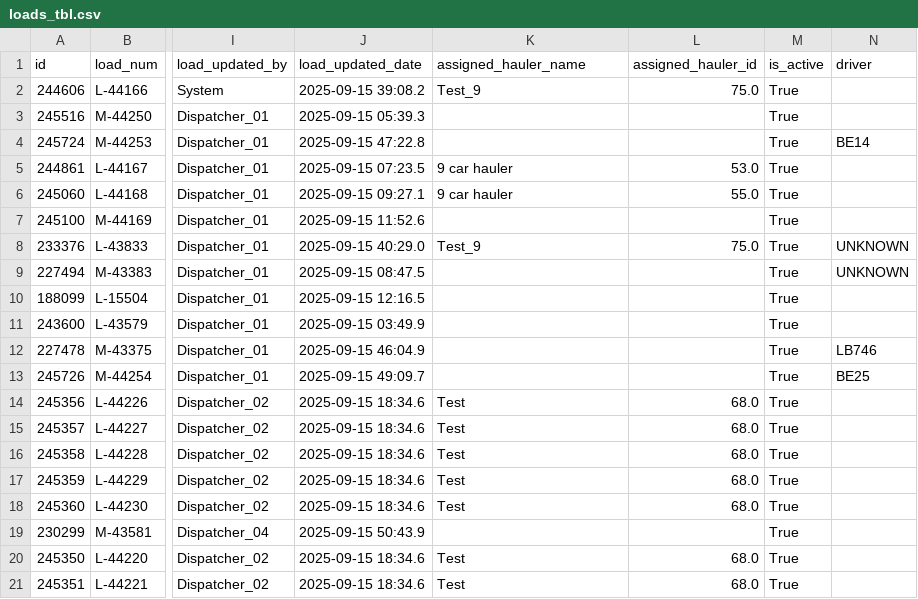
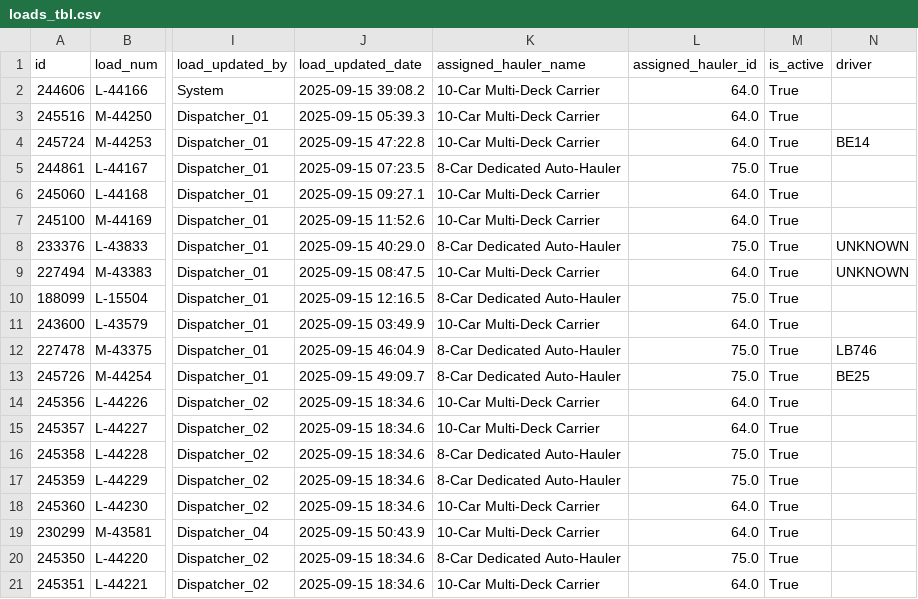
Before and after one commit to Amit8981/hauler-route-optimizer, a CSV file: data/loads_tbl.csv, drawn as a sheet; only a part is shown, gaps mark what is left out; the diff covers the shown part only; the diff names each change by its address in the sheet, - before the commit and + after, or states it on an @@ line.

```diff
--- a/data/loads_tbl.csv
+++ b/data/loads_tbl.csv
-K2 (assigned_hauler_name): Test_9
+K2 (assigned_hauler_name): 10-Car Multi-Deck Carrier
-L2 (assigned_hauler_id): 75.0
+L2 (assigned_hauler_id): 64.0
-K3:K4 (assigned_hauler_name): (empty)
+K3:K4 (assigned_hauler_name): 10-Car Multi-Deck Carrier
-L3:L4 (assigned_hauler_id): (empty)
+L3:L4 (assigned_hauler_id): 64.0
-K5 (assigned_hauler_name): 9 car hauler
+K5 (assigned_hauler_name): 8-Car Dedicated Auto-Hauler
-L5 (assigned_hauler_id): 53.0
+L5 (assigned_hauler_id): 75.0
-K6 (assigned_hauler_name): 9 car hauler
+K6 (assigned_hauler_name): 10-Car Multi-Deck Carrier
-L6 (assigned_hauler_id): 55.0
+L6 (assigned_hauler_id): 64.0
-K7 (assigned_hauler_name): (empty)
+K7 (assigned_hauler_name): 10-Car Multi-Deck Carrier
-L7 (assigned_hauler_id): (empty)
+L7 (assigned_hauler_id): 64.0
-K8 (assigned_hauler_name): Test_9
+K8 (assigned_hauler_name): 8-Car Dedicated Auto-Hauler
-K9 (assigned_hauler_name): (empty)
+K9 (assigned_hauler_name): 10-Car Multi-Deck Carrier
-L9 (assigned_hauler_id): (empty)
+L9 (assigned_hauler_id): 64.0
-K10 (assigned_hauler_name): (empty)
+K10 (assigned_hauler_name): 8-Car Dedicated Auto-Hauler
-L10 (assigned_hauler_id): (empty)
+L10 (assigned_hauler_id): 75.0
-K11 (assigned_hauler_name): (empty)
+K11 (assigned_hauler_name): 10-Car Multi-Deck Carrier
-L11 (assigned_hauler_id): (empty)
+L11 (assigned_hauler_id): 64.0
-K12:K13 (assigned_hauler_name): (empty)
+K12:K13 (assigned_hauler_name): 8-Car Dedicated Auto-Hauler
-L12:L13 (assigned_hauler_id): (empty)
+L12:L13 (assigned_hauler_id): 75.0
-K14:K15 (assigned_hauler_name): Test
+K14:K15 (assigned_hauler_name): 10-Car Multi-Deck Carrier
-L14:L15 (assigned_hauler_id): 68.0
+L14:L15 (assigned_hauler_id): 64.0
-K16:K17 (assigned_hauler_name): Test
+K16:K17 (assigned_hauler_name): 8-Car Dedicated Auto-Hauler
-L16:L17 (assigned_hauler_id): 68.0
+L16:L17 (assigned_hauler_id): 75.0
-K18 (assigned_hauler_name): Test
+K18 (assigned_hauler_name): 10-Car Multi-Deck Carrier
-L18 (assigned_hauler_id): 68.0
+L18 (assigned_hauler_id): 64.0
-K19 (assigned_hauler_name): (empty)
+K19 (assigned_hauler_name): 10-Car Multi-Deck Carrier
-L19 (assigned_hauler_id): (empty)
+L19 (assigned_hauler_id): 64.0
-K20 (assigned_hauler_name): Test
+K20 (assigned_hauler_name): 8-Car Dedicated Auto-Hauler
-L20 (assigned_hauler_id): 68.0
+L20 (assigned_hauler_id): 75.0
-K21 (assigned_hauler_name): Test
+K21 (assigned_hauler_name): 10-Car Multi-Deck Carrier
-L21 (assigned_hauler_id): 68.0
+L21 (assigned_hauler_id): 64.0
```
Also changed, not shown: 15 edited cells elsewhere in this file, data/drivers.csv, data/load_details.csv, 5 other files.
